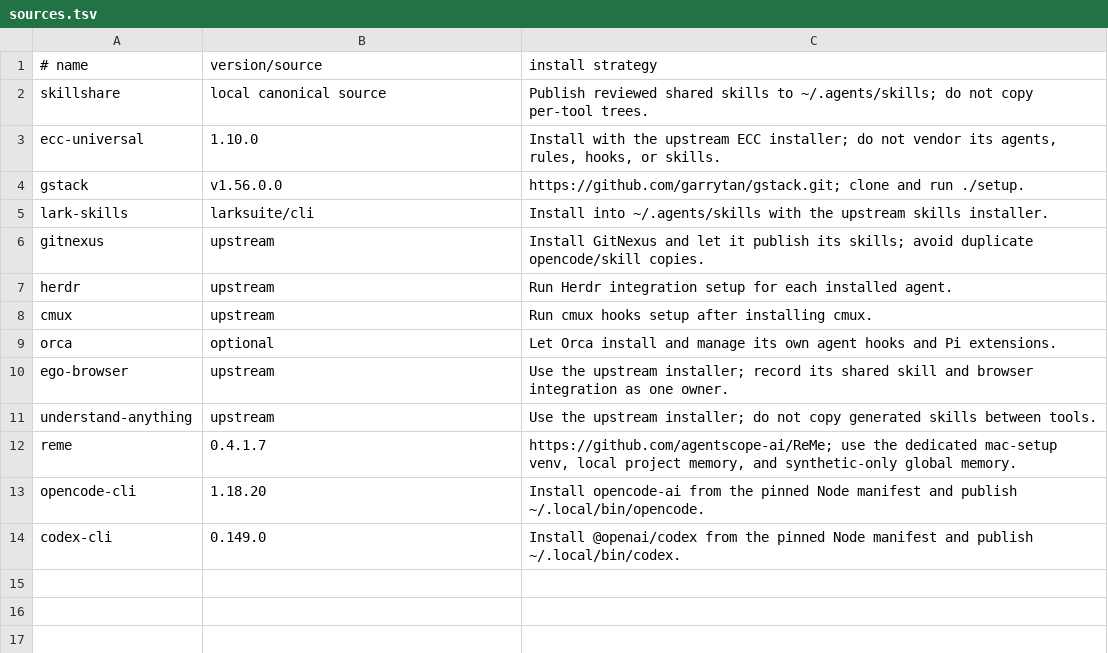
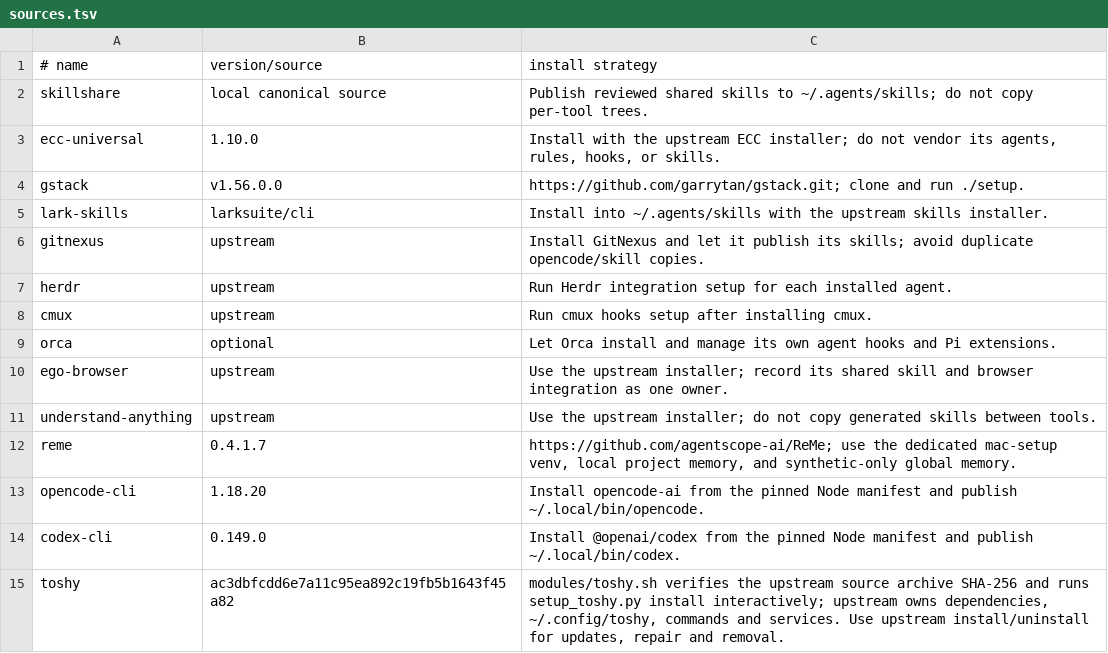
Before and after one commit to AndreGeng/mac-setup, a TSV file: config/agents/sources.tsv, drawn as a sheet.

Commit message:
feat(linux): integrate Toshy into setup workflow

```diff
--- a/config/agents/sources.tsv
+++ b/config/agents/sources.tsv
@@ -14 +14,2 @@ opencode-cli	1.18.20	Install opencode-ai from the pinned Node manifest and publi
 codex-cli	0.149.0	Install @openai/codex from the pinned Node manifest and publish ~/.local/bin/codex.
+toshy	ac3dbfcdd6e7a11c95ea892c19fb5b1643f45a82	modules/toshy.sh verifies the upstream source archive SHA-256 and runs setup_toshy.py install interactively; upstream owns dependencies, ~/.config/toshy, commands and services. Use upstream install/uninstall for updates, repair and removal.
```
Also changed, not shown: 6 other files.
